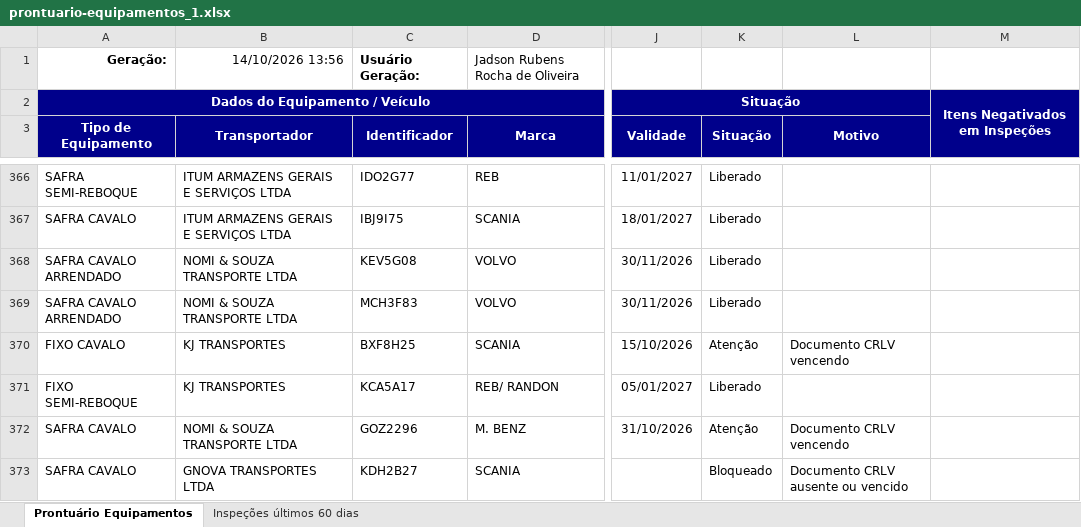
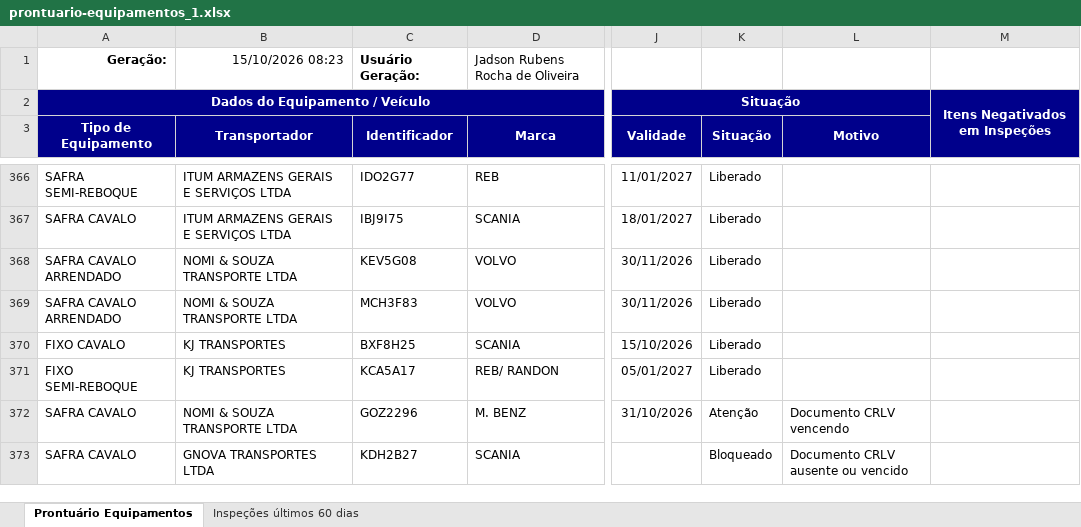
Before and after one commit to hannahfrotalegal/painel-frotalegal-heinz, an Excel workbook: dados/prontuario-equipamentos_1.xlsx, sheet Prontuário Equipamentos, drawn as a sheet; only a part is shown, gaps mark what is left out; values as stored, in another font and other column widths than the file's, no borders; the diff covers the shown part only; the diff names each change by its address in the sheet, - before the commit and + after, or states it on an @@ line.

```diff
--- a/dados/prontuario-equipamentos_1.xlsx (sheet Prontuário Equipamentos)
+++ b/dados/prontuario-equipamentos_1.xlsx (sheet Prontuário Equipamentos)
-B1 (Transportador): 14/10/2026 13:56
+B1 (Transportador): 15/10/2026 08:23
-K370 (Situação): Atenção
+K370 (Situação): Liberado
-L370 (Motivo): Documento CRLV vencendo
+L370 (Motivo): (empty)
```
Also changed, not shown: 13 edited cells elsewhere in this sheet.
